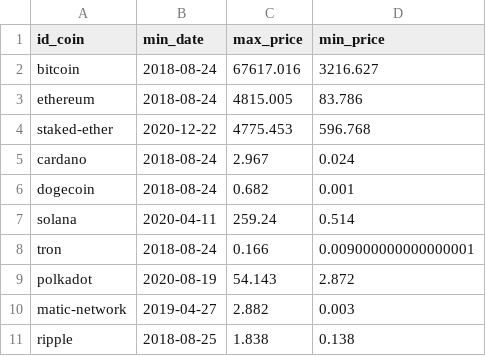
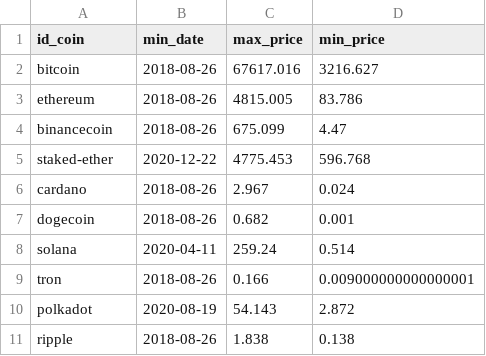
Before and after one commit to flaviobovio/crypto_DA, a CSV file: data/monedas.csv, drawn as a sheet.

```diff
--- a/data/monedas.csv
+++ b/data/monedas.csv
@@ -1,11 +1,11 @@
 id_coin,min_date,max_price,min_price
-bitcoin,2018-08-24,67617.016,3216.627
-ethereum,2018-08-24,4815.005,83.786
+bitcoin,2018-08-26,67617.016,3216.627
+ethereum,2018-08-26,4815.005,83.786
+binancecoin,2018-08-26,675.099,4.47
 staked-ether,2020-12-22,4775.453,596.768
-cardano,2018-08-24,2.967,0.024
-dogecoin,2018-08-24,0.682,0.001
+cardano,2018-08-26,2.967,0.024
+dogecoin,2018-08-26,0.682,0.001
 solana,2020-04-11,259.24,0.514
-tron,2018-08-24,0.166,0.009000000000000001
+tron,2018-08-26,0.166,0.009000000000000001
 polkadot,2020-08-19,54.143,2.872
-matic-network,2019-04-27,2.882,0.003
-ripple,2018-08-25,1.838,0.138
+ripple,2018-08-26,1.838,0.138
```
Also changed, not shown: 7 other files.
